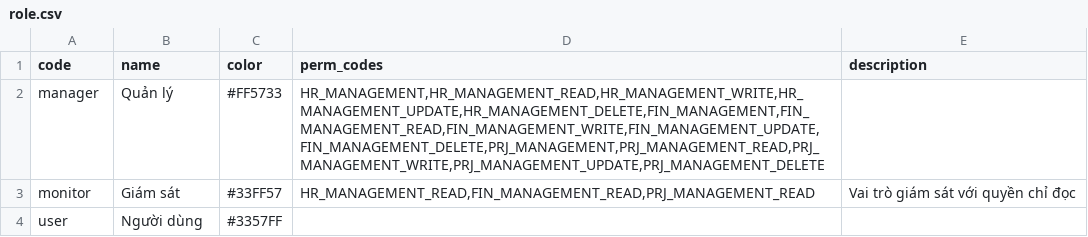
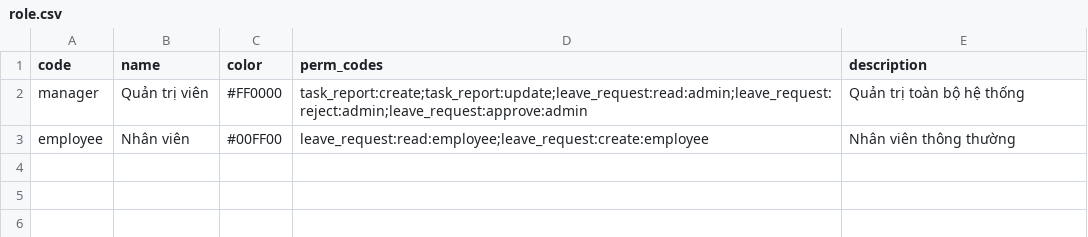
Before and after one commit to longgggwwww/hrm-ms-permission, a CSV file: data/role.csv, drawn as a sheet.

```diff
--- a/data/role.csv
+++ b/data/role.csv
@@ -1,4 +1,3 @@
 code,name,color,perm_codes,description
-manager,Quản lý,#FF5733,"HR_MANAGEMENT,HR_MANAGEMENT_READ,HR_MANAGEMENT_WRITE,HR_MANAGEMENT_UPDATE,HR_MANAGEMENT_DELETE,FIN_MANAGEMENT,FIN_MANAGEMENT_READ,FIN_MANAGEMENT_WRITE,FIN_MANAGEMENT_UPDATE,FIN_MANAGEMENT_DELETE,PRJ_MANAGEMENT,PRJ_MANAGEMENT_READ,PRJ_MANAGEMENT_WRITE,PRJ_MANAGEMENT_UPDATE,PRJ_MANAGEMENT_DELETE",
-monitor,Giám sát,#33FF57,"HR_MANAGEMENT_READ,FIN_MANAGEMENT_READ,PRJ_MANAGEMENT_READ","Vai trò giám sát với quyền chỉ đọc"
-user,Người dùng,#3357FF,,
+manager,Quản trị viên,#FF0000,"task_report:create;task_report:update;leave_request:read:admin;leave_request:reject:admin;leave_request:approve:admin","Quản trị toàn bộ hệ thống"
+employee,Nhân viên,#00FF00,"leave_request:read:employee;leave_request:create:employee","Nhân viên thông thường"
```
Also changed, not shown: data/perm.csv, 4 other files.
